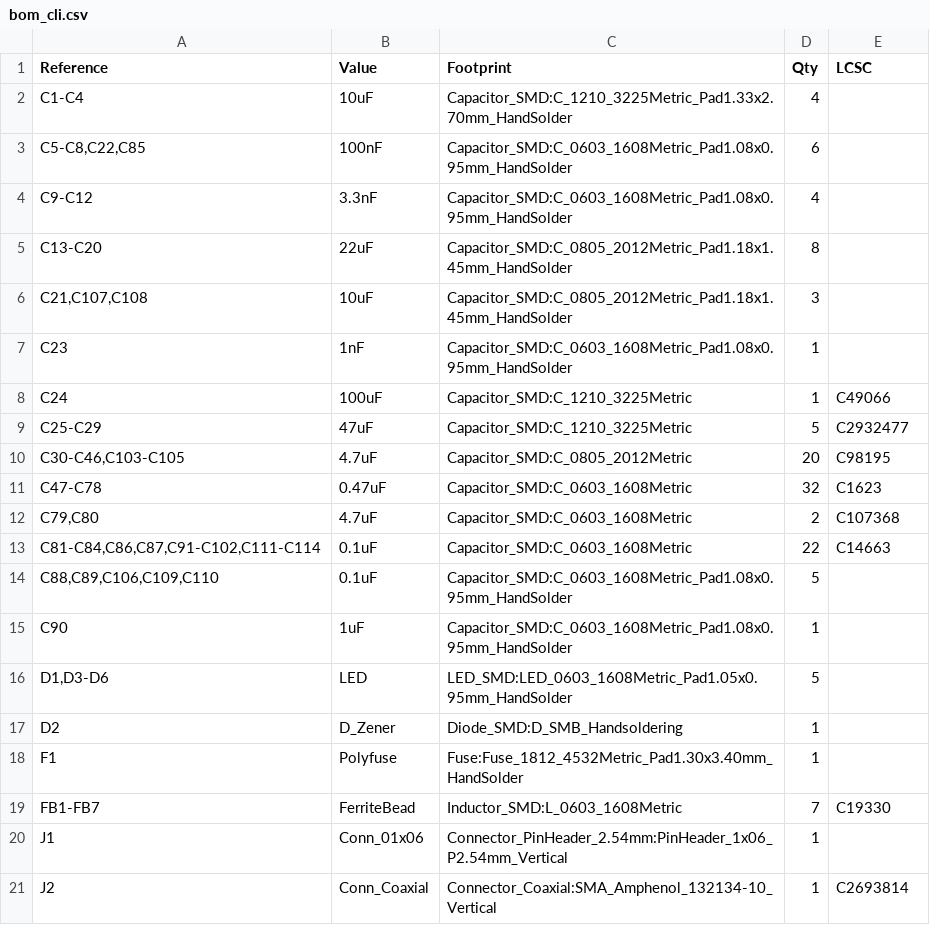
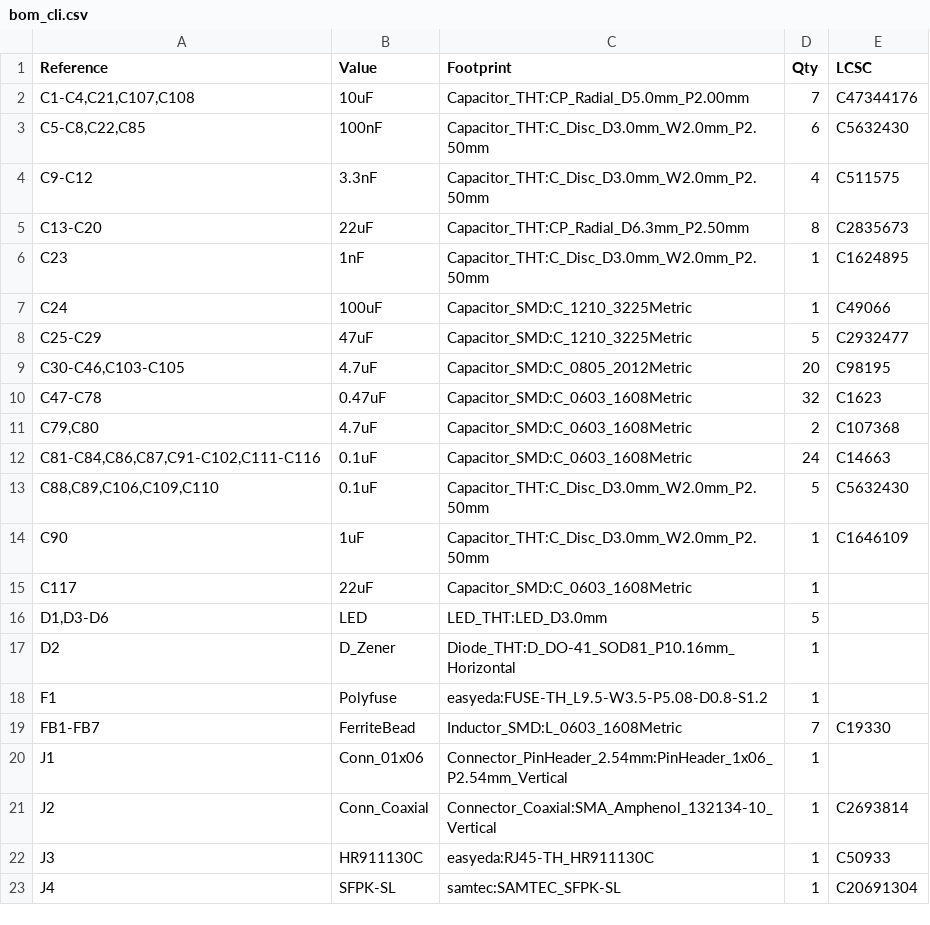
Before and after one commit to aakashvishcoder/fpgacarrierboard, a CSV file: bom_cli.csv, drawn as a sheet; only a part is shown; the shorter side is filled out with more unchanged rows; the diff covers the shown part only.

Commit message:
Add optional ESP32-C3 WiFi sheet, convert hand-solder parts to through-hole
- New wifi sheet: ESP32-C3-MINI-1 module on SPI to spare FPGA bank 34, with EN/boot-strap networks, 3V3 bypass/bulk caps and a UART debug header
- Replace SMD hand-solder resistors, LEDs, zener, fuse and ceramic caps with THT equivalents; bulk 10uF/22uF caps become polarized electrolytics
- Fill in LCSC part numbers for the new parts and regenerate BOM and ERC report

```diff
--- a/bom_cli.csv
+++ b/bom_cli.csv
@@ -1,8 +1,7 @@
 "Reference","Value","Footprint","Qty","LCSC"
-"C1-C4","10uF","Capacitor_SMD:C_1210_3225Metric_Pad1.33x2.70mm_HandSolder","4",""
-"C5-C8,C22,C85","100nF","Capacitor_SMD:C_0603_1608Metric_Pad1.08x0.95mm_HandSolder","6",""
-"C9-C12","3.3nF","Capacitor_SMD:C_0603_1608Metric_Pad1.08x0.95mm_HandSolder","4",""
-"C13-C20","22uF","Capacitor_SMD:C_0805_2012Metric_Pad1.18x1.45mm_HandSolder","8",""
-"C21,C107,C108","10uF","Capacitor_SMD:C_0805_2012Metric_Pad1.18x1.45mm_HandSolder","3",""
-"C23","1nF","Capacitor_SMD:C_0603_1608Metric_Pad1.08x0.95mm_HandSolder","1",""
+"C1-C4,C21,C107,C108","10uF","Capacitor_THT:CP_Radial_D5.0mm_P2.00mm","7","C47344176"
+"C5-C8,C22,C85","100nF","Capacitor_THT:C_Disc_D3.0mm_W2.0mm_P2.50mm","6","C5632430"
+"C9-C12","3.3nF","Capacitor_THT:C_Disc_D3.0mm_W2.0mm_P2.50mm","4","C511575"
+"C13-C20","22uF","Capacitor_THT:CP_Radial_D6.3mm_P2.50mm","8","C2835673"
+"C23","1nF","Capacitor_THT:C_Disc_D3.0mm_W2.0mm_P2.50mm","1","C1624895"
 "C24","100uF","Capacitor_SMD:C_1210_3225Metric","1","C49066"
@@ -12,8 +11,9 @@
 "C79,C80","4.7uF","Capacitor_SMD:C_0603_1608Metric","2","C107368"
-"C81-C84,C86,C87,C91-C102,C111-C114","0.1uF","Capacitor_SMD:C_0603_1608Metric","22","C14663"
-"C88,C89,C106,C109,C110","0.1uF","Capacitor_SMD:C_0603_1608Metric_Pad1.08x0.95mm_HandSolder","5",""
-"C90","1uF","Capacitor_SMD:C_0603_1608Metric_Pad1.08x0.95mm_HandSolder","1",""
-"D1,D3-D6","LED","LED_SMD:LED_0603_1608Metric_Pad1.05x0.95mm_HandSolder","5",""
-"D2","D_Zener","Diode_SMD:D_SMB_Handsoldering","1",""
-"F1","Polyfuse","Fuse:Fuse_1812_4532Metric_Pad1.30x3.40mm_HandSolder","1",""
+"C81-C84,C86,C87,C91-C102,C111-C116","0.1uF","Capacitor_SMD:C_0603_1608Metric","24","C14663"
+"C88,C89,C106,C109,C110","0.1uF","Capacitor_THT:C_Disc_D3.0mm_W2.0mm_P2.50mm","5","C5632430"
+"C90","1uF","Capacitor_THT:C_Disc_D3.0mm_W2.0mm_P2.50mm","1","C1646109"
+"C117","22uF","Capacitor_SMD:C_0603_1608Metric","1",""
+"D1,D3-D6","LED","LED_THT:LED_D3.0mm","5",""
+"D2","D_Zener","Diode_THT:D_DO-41_SOD81_P10.16mm_Horizontal","1",""
+"F1","Polyfuse","easyeda:FUSE-TH_L9.5-W3.5-P5.08-D0.8-S1.2","1",""
 "FB1-FB7","FerriteBead","Inductor_SMD:L_0603_1608Metric","7","C19330"
```
Also changed, not shown: 3 added rows and 14 edited cells elsewhere in this file, bom_final.csv, 13 other files.
